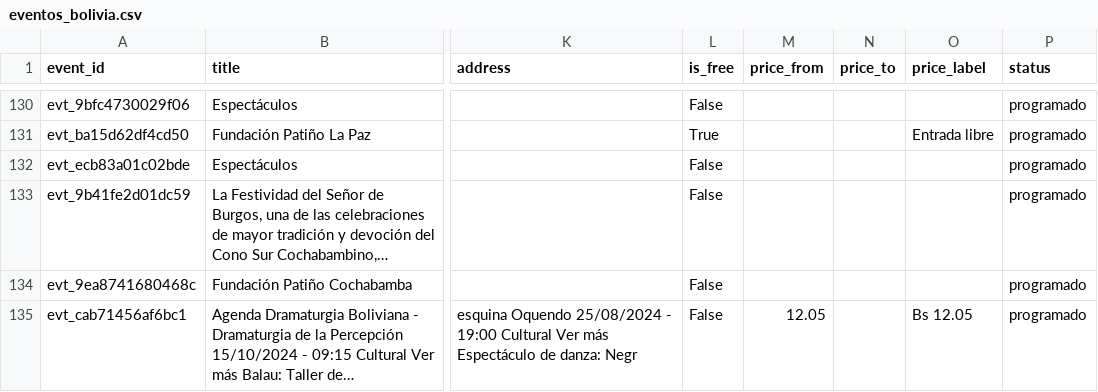
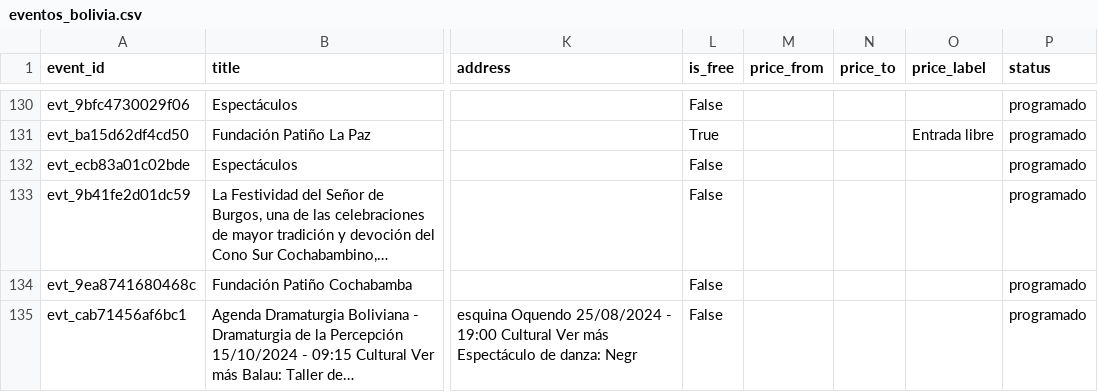
Before and after one commit to GustavoMix/cron-eventos-bolivia, a CSV file: data/eventos_bolivia.csv, drawn as a sheet; only a part is shown, gaps mark what is left out; the diff names each change by its address in the sheet, - before the commit and + after, or states it on an @@ line.

```diff
--- a/data/eventos_bolivia.csv
+++ b/data/eventos_bolivia.csv
-M135 (price_from): 12.05
+M135 (price_from): (empty)
-O135 (price_label): Bs 12.05
+O135 (price_label): (empty)
```
Also changed, not shown: 5 other files.
